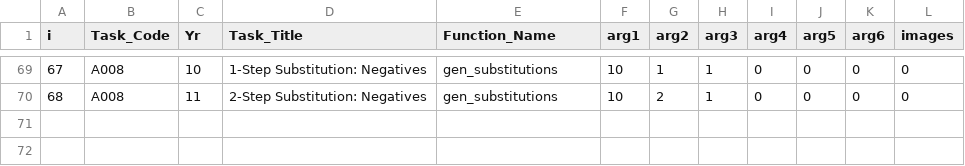
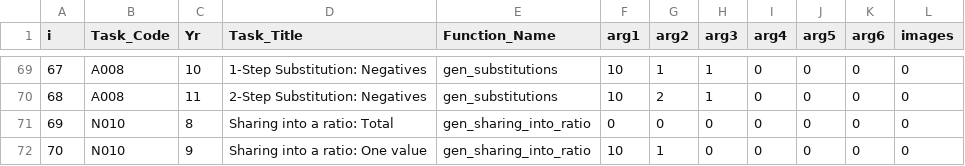
Before and after one commit to tslowndes/mathgen, a CSV file: polls/dir.csv, drawn as a sheet; only a part is shown, gaps mark what is left out; the diff names each change by its address in the sheet, - before the commit and + after, or states it on an @@ line.

Commit message:
sharing into ratio, padding on example overlay

```diff
--- a/polls/dir.csv
+++ b/polls/dir.csv
+row 71: 69 | N010 | 8 | Sharing into a ratio: Total | gen_sharing_into_ratio | 0 | 0 | 0 | 0 | 0 | 0 | 0
+row 72: 70 | N010 | 9 | Sharing into a ratio: One value | gen_sharing_into_ratio | 10 | 1 | 0 | 0 | 0 | 0 | 0
```
Also changed, not shown: 3 other files.
